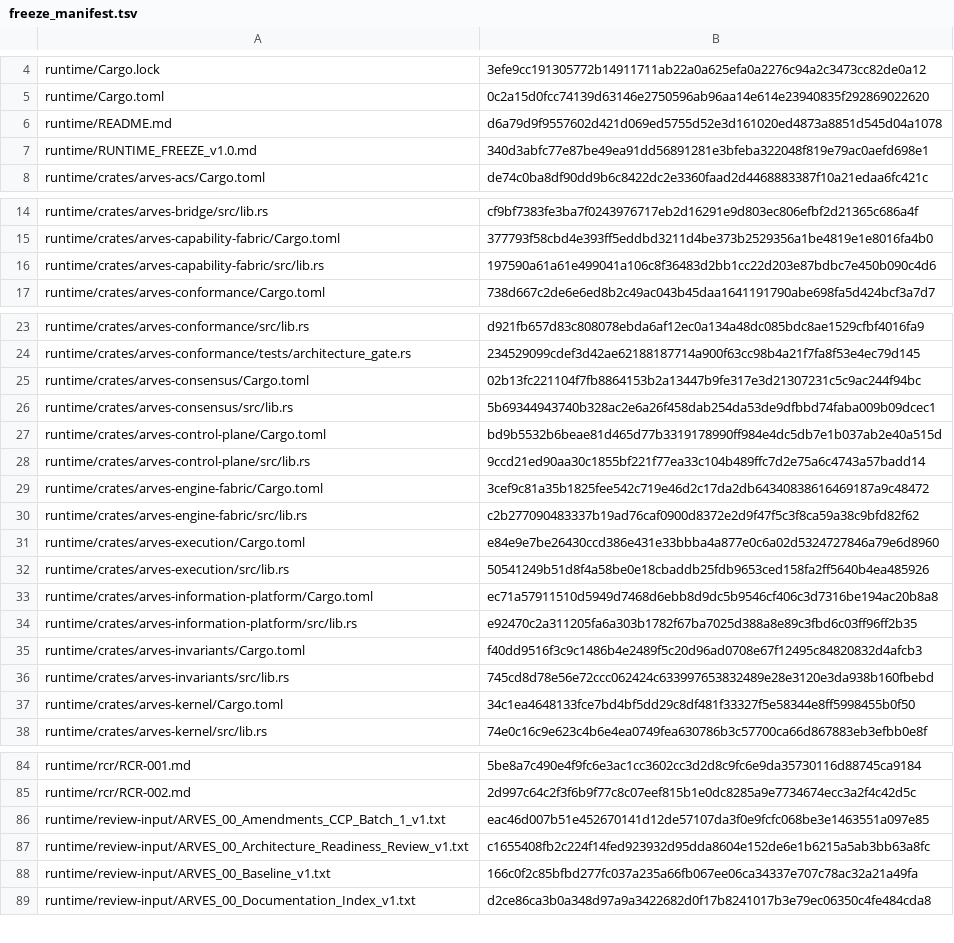
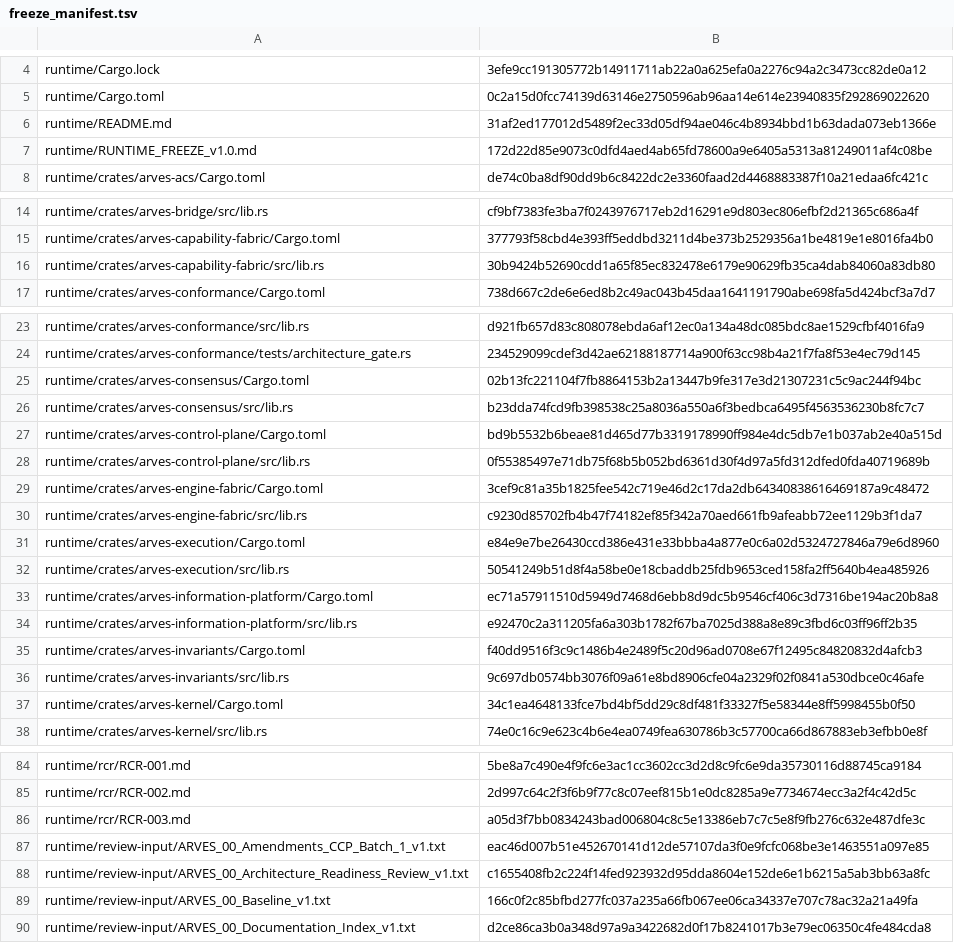
Before and after one commit to arves-org/arves, a TSV file: verification/freeze/freeze_manifest.tsv, drawn as a sheet; only a part is shown, gaps mark what is left out; the diff covers the shown part only.

```diff
--- a/verification/freeze/freeze_manifest.tsv
+++ b/verification/freeze/freeze_manifest.tsv
@@ -5,4 +5,4 @@ runtime/Cargo.lock	3efe9cc191305772b14911711ab22a0a625efa0a2276c94a2c3473cc82de0
 runtime/Cargo.toml	0c2a15d0fcc74139d63146e2750596ab96aa14e614e23940835f292869022620
-runtime/README.md	d6a79d9f9557602d421d069ed5755d52e3d161020ed4873a8851d545d04a1078
-runtime/RUNTIME_FREEZE_v1.0.md	340d3abfc77e87be49ea91dd56891281e3bfeba322048f819e79ac0aefd698e1
+runtime/README.md	31af2ed177012d5489f2ec33d05df94ae046c4b8934bbd1b63dada073eb1366e
+runtime/RUNTIME_FREEZE_v1.0.md	172d22d85e9073c0dfd4aed4ab65fd78600a9e6405a5313a81249011af4c08be
 runtime/crates/arves-acs/Cargo.toml	de74c0ba8df90dd9b6c8422dc2e3360faad2d4468883387f10a21edaa6fc421c
@@ -15,3 +15,3 @@ runtime/crates/arves-bridge/src/lib.rs	cf9bf7383fe3ba7f0243976717eb2d16291e9d803
 runtime/crates/arves-capability-fabric/Cargo.toml	377793f58cbd4e393ff5eddbd3211d4be373b2529356a1be4819e1e8016fa4b0
-runtime/crates/arves-capability-fabric/src/lib.rs	197590a61a61e499041a106c8f36483d2bb1cc22d203e87bdbc7e450b090c4d6
+runtime/crates/arves-capability-fabric/src/lib.rs	30b9424b52690cdd1a65f85ec832478e6179e90629fb35ca4dab84060a83db80
 runtime/crates/arves-conformance/Cargo.toml	738d667c2de6e6ed8b2c49ac043b45daa1641191790abe698fa5d424bcf3a7d7
@@ -25,7 +25,7 @@ runtime/crates/arves-conformance/tests/architecture_gate.rs	234529099cdef3d42ae6
 runtime/crates/arves-consensus/Cargo.toml	02b13fc221104f7fb8864153b2a13447b9fe317e3d21307231c5c9ac244f94bc
-runtime/crates/arves-consensus/src/lib.rs	5b69344943740b328ac2e6a26f458dab254da53de9dfbbd74faba009b09dcec1
+runtime/crates/arves-consensus/src/lib.rs	b23dda74fcd9fb398538c25a8036a550a6f3bedbca6495f4563536230b8fc7c7
 runtime/crates/arves-control-plane/Cargo.toml	bd9b5532b6beae81d465d77b3319178990ff984e4dc5db7e1b037ab2e40a515d
-runtime/crates/arves-control-plane/src/lib.rs	9ccd21ed90aa30c1855bf221f77ea33c104b489ffc7d2e75a6c4743a57badd14
+runtime/crates/arves-control-plane/src/lib.rs	0f55385497e71db75f68b5b052bd6361d30f4d97a5fd312dfed0fda40719689b
 runtime/crates/arves-engine-fabric/Cargo.toml	3cef9c81a35b1825fee542c719e46d2c17da2db64340838616469187a9c48472
-runtime/crates/arves-engine-fabric/src/lib.rs	c2b277090483337b19ad76caf0900d8372e2d9f47f5c3f8ca59a38c9bfd82f62
+runtime/crates/arves-engine-fabric/src/lib.rs	c9230d85702fb4b47f74182ef85f342a70aed661fb9afeabb72ee1129b3f1da7
 runtime/crates/arves-execution/Cargo.toml	e84e9e7be26430ccd386e431e33bbba4a877e0c6a02d5324727846a79e6d8960
@@ -35,3 +35,3 @@ runtime/crates/arves-information-platform/src/lib.rs	e92470c2a311205fa6a303b1782
 runtime/crates/arves-invariants/Cargo.toml	f40dd9516f3c9c1486b4e2489f5c20d96ad0708e67f12495c84820832d4afcb3
-runtime/crates/arves-invariants/src/lib.rs	745cd8d78e56e72ccc062424c633997653832489e28e3120e3da938b160fbebd
+runtime/crates/arves-invariants/src/lib.rs	9c697db0574bb3076f09a61e8bd8906cfe04a2329f02f0841a530dbce0c46afe
 runtime/crates/arves-kernel/Cargo.toml	34c1ea4648133fce7bd4bf5dd29c8df481f33327f5e58344e8ff5998455b0f50
@@ -85,2 +85,3 @@ runtime/rcr/RCR-001.md	5be8a7c490e4f9fc6e3ac1cc3602cc3d2d8c9fc6e9da35730116d8874
 runtime/rcr/RCR-002.md	2d997c64c2f3f6b9f77c8c07eef815b1e0dc8285a9e7734674ecc3a2f4c42d5c
+runtime/rcr/RCR-003.md	a05d3f7bb0834243bad006804c8c5e13386eb7c7c5e8f9fb276c632e487dfe3c
 runtime/review-input/ARVES_00_Amendments_CCP_Batch_1_v1.txt	eac46d007b51e452670141d12de57107da3f0e9fcfc068be3e1463551a097e85
```
Also changed, not shown: 1 edited cell elsewhere in this file, verification/evidence/evidence_ledger.tsv, 16 other files.
